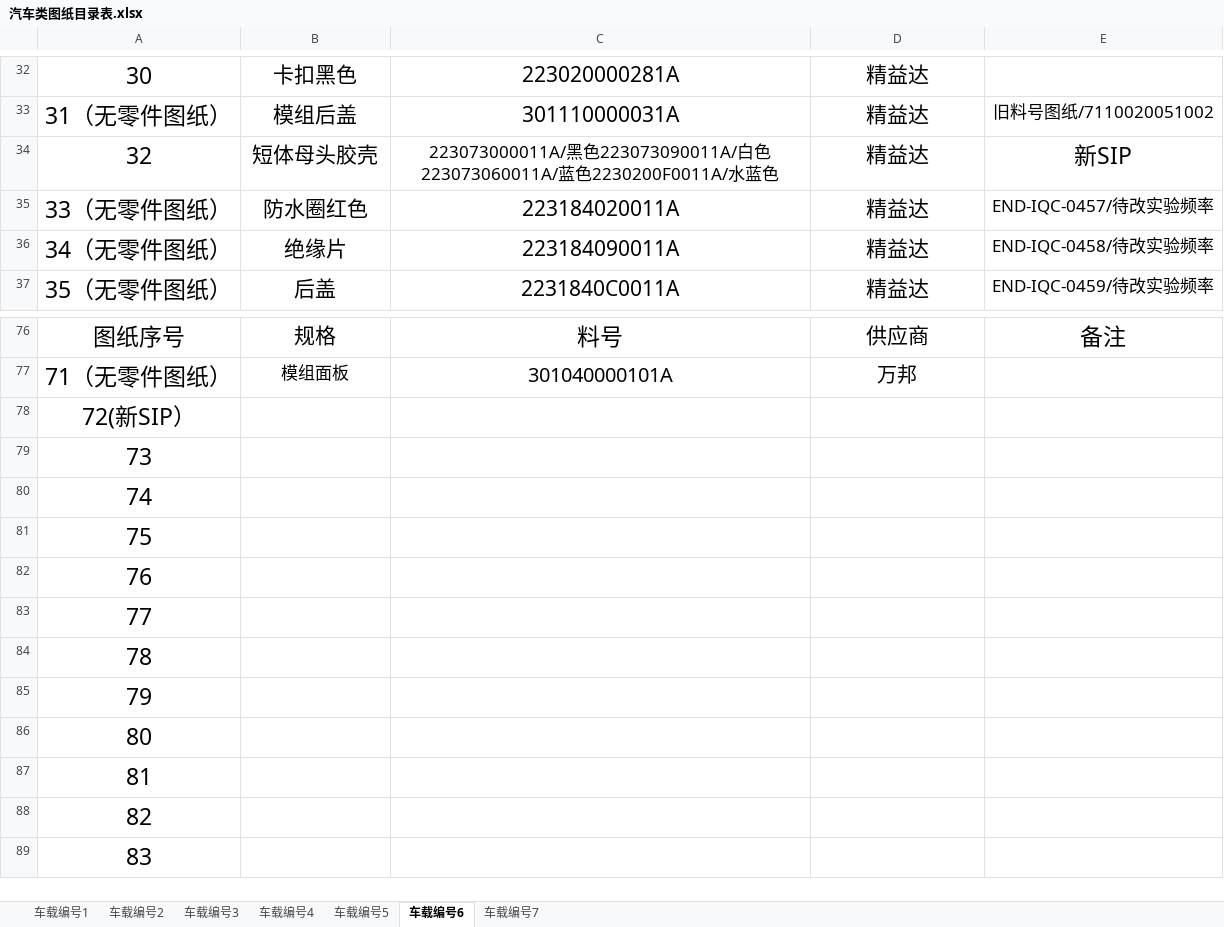
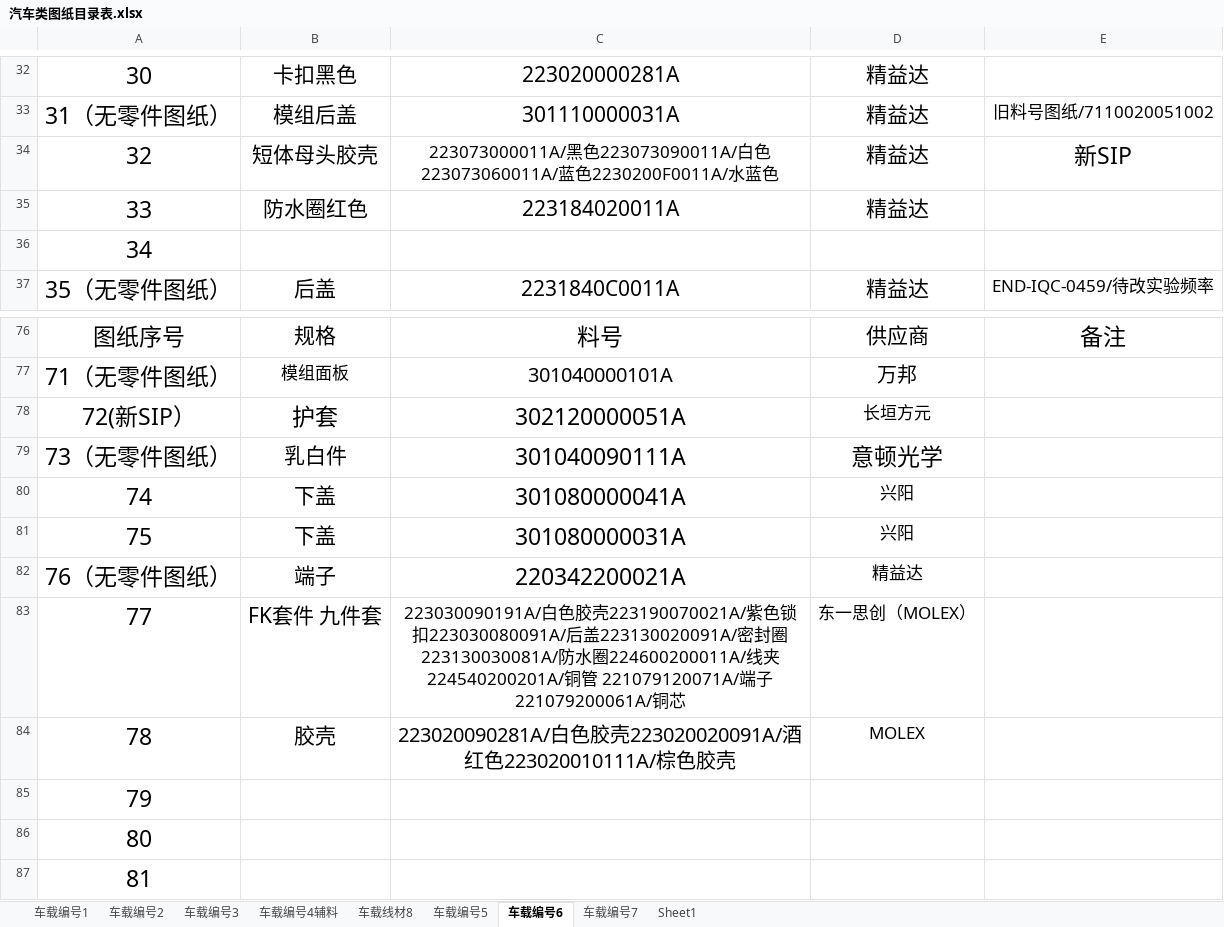
Before and after one commit to uiqc/uiqc.github.io, an Excel workbook: excel/汽车类图纸目录表.xlsx, sheet 车载编号6, drawn as a sheet; only a part is shown, gaps mark what is left out; the shorter side is filled out with more unchanged rows; values as stored, in another font and other column widths than the file's, no borders; removed rows and columns are numbered as before the commit, all else as after; the diff names each change by its address in the sheet, - before the commit and + after, or states it on an @@ line.

```diff
--- a/excel/汽车类图纸目录表.xlsx (sheet 车载编号6)
+++ b/excel/汽车类图纸目录表.xlsx (sheet 车载编号6)
-sheet tab: 车载编号4
+sheet tab: 车载编号4辅料
+sheet tab: 车载线材8
+sheet tab: Sheet1
-A35: 33（无零件图纸）
+A35: 33
-E35: END-IQC-0457/待改实验频率
+E35: (empty)
-row 36: 34（无零件图纸） | 绝缘片 | 223184090011A | 精益达 | END-IQC-0458/待改实验频率
+row 36: 34
-B78: (empty)
+B78: 护套
-C78: (empty)
+C78: 302120000051A
-D78: (empty)
+D78: 长垣方元
-row 79: 73
+row 79: 73（无零件图纸） | 乳白件 | 301040090111A | 意顿光学
-B80:B81: (empty)
+B80:B81: 下盖
-C80: (empty)
+C80: 301080000041A
-D80:D81: (empty)
+D80:D81: 兴阳
-C81: (empty)
+C81: 301080000031A
-row 82: 76
+row 82: 76（无零件图纸） | 端子 | 220342200021A | 精益达
-B83: (empty)
+B83: FK套件 九件套
-C83: (empty)
+C83: 223030090191A/白色胶壳223190070021A/紫色锁扣223030080091A/后盖223130020091A/密封圈223130030081A/防水圈224600200011A/线夹224540200201A/铜管 221079120071A/端子221079200061A/铜芯
-D83: (empty)
+D83: 东一思创（MOLEX）
-B84: (empty)
+B84: 胶壳
-C84: (empty)
+C84: 223020090281A/白色胶壳223020020091A/酒红色223020010111A/棕色胶壳
-D84: (empty)
+D84: MOLEX
```
Also changed, not shown: sheet 车载编号4辅料, sheet 车载编号7, sheet 车载编号1, sheet 车载编号5, sheet 车载编号3, sheet 车载编号2.
